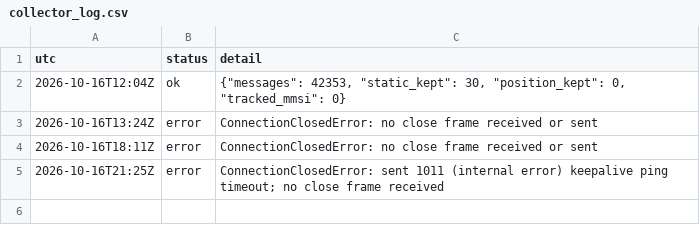
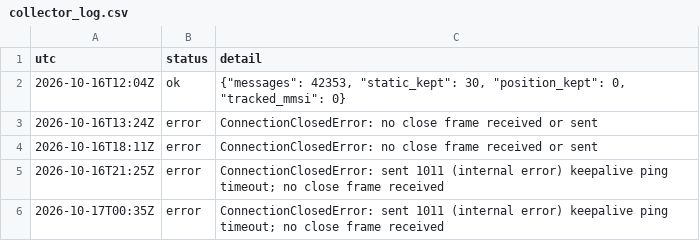
Before and after one commit to ambekarhrush/shipping-long-short-lab, a CSV file: data/fleet/collector_log.csv, drawn as a sheet.

```diff
--- a/data/fleet/collector_log.csv
+++ b/data/fleet/collector_log.csv
@@ -5 +5,2 @@ utc,status,detail
 2026-10-16T21:25Z,error,ConnectionClosedError: sent 1011 (internal error) keepalive ping timeout; no close frame received
+2026-10-17T00:35Z,error,ConnectionClosedError: sent 1011 (internal error) keepalive ping timeout; no close frame received
```
Also changed, not shown: data/fleet/company_signals.csv, data/fleet/identity.csv, 3 other files.
